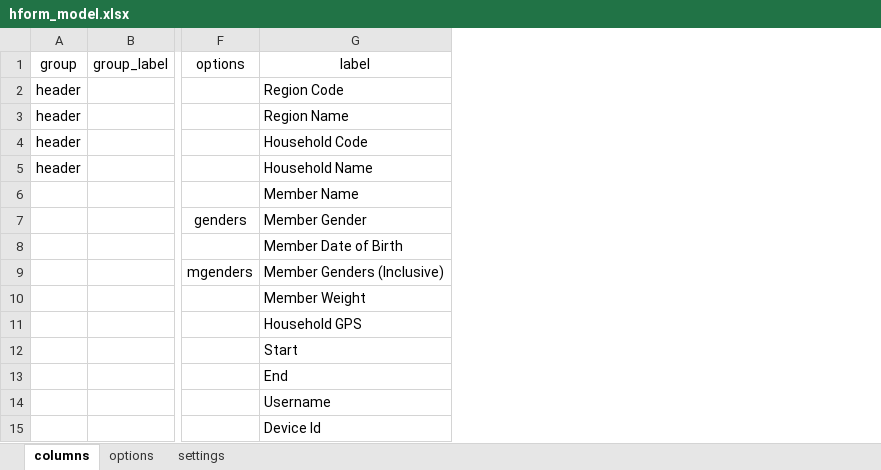
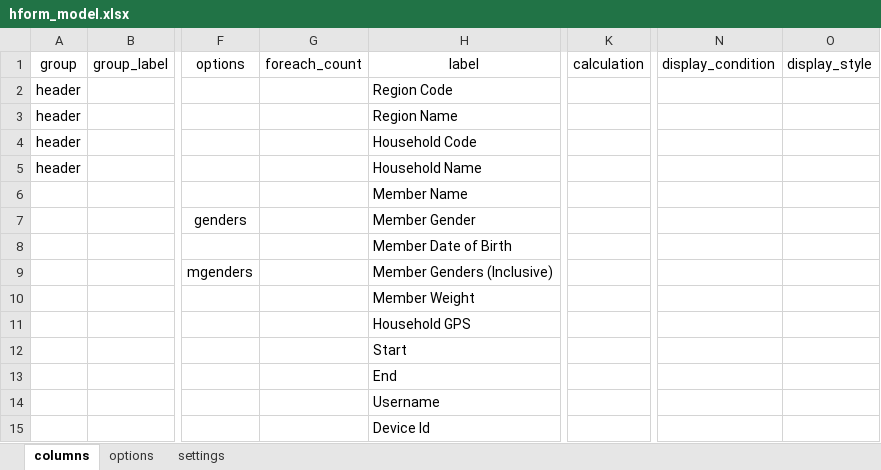
Before and after one commit to philimones-group/hds-explorer-tablet, an Excel workbook: app/src/main/res/raw/hform_model.xlsx, sheet columns, drawn as a sheet; only a part is shown, gaps mark what is left out; values as stored, in another font and other column widths than the file's, no borders; the diff names each change by its address in the sheet, - before the commit and + after, or states it on an @@ line.

```diff
--- a/app/src/main/res/raw/hform_model.xlsx (sheet columns)
+++ b/app/src/main/res/raw/hform_model.xlsx (sheet columns)
+column G, row 1: foreach_count
+column K, row 1: calculation
+column N, row 1: display_condition
+column O, row 1: display_style
```
Also changed, not shown: app/src/main/res/raw/household_form.xlsx, app/src/main/res/raw/marital_relationship_form.xlsx, 11 other files.
